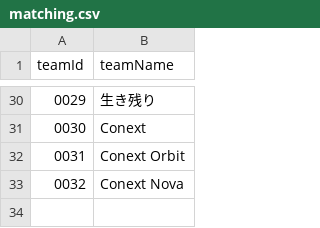
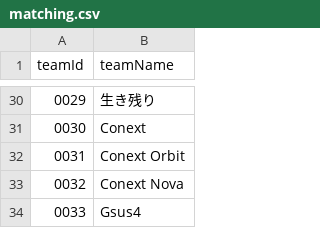
Before and after one commit to volleyballvrc-tech/volleyballvrc.github.io, a CSV file: matching.csv, drawn as a sheet; only a part is shown, gaps mark what is left out; the diff names each change by its address in the sheet, - before the commit and + after, or states it on an @@ line.

Commit message:
Update matching.csv

```diff
--- a/matching.csv
+++ b/matching.csv
+row 34: 0033 | Gsus4
```
